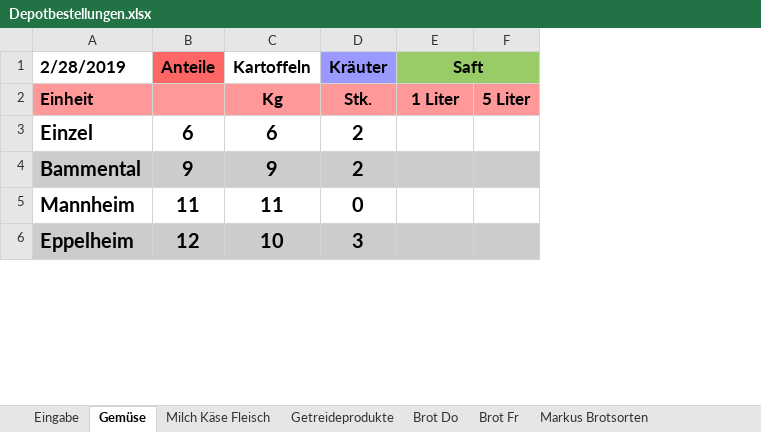
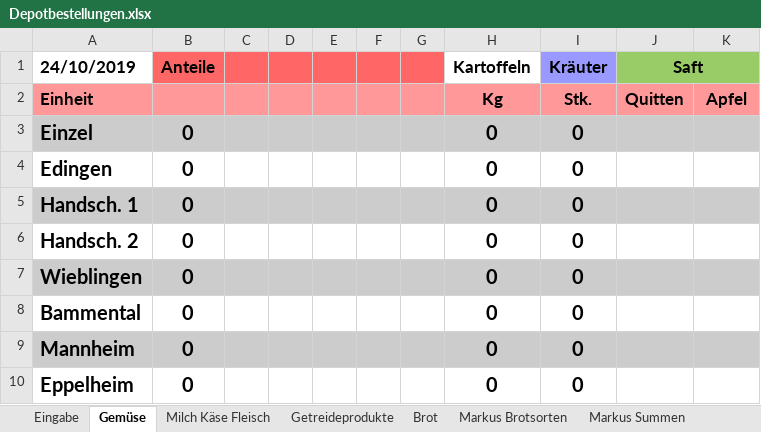
Before and after one commit to solawi-rhein-neckar/solawibestellsystem, an Excel workbook: Depotbestellungen.xlsx, sheet Gemüse, drawn as a sheet; only a part is shown; values as stored, in another font and other column widths than the file's, no borders; addresses are those after the commit; the diff covers the shown part only; the diff names each change by its address in the sheet, - before the commit and + after, or states it on an @@ line.

```diff
--- a/Depotbestellungen.xlsx (sheet Gemüse)
+++ b/Depotbestellungen.xlsx (sheet Gemüse)
-sheet tab: Brot Do
+sheet tab: Brot
-sheet tab: Brot Fr
+column C, empty
+column D, empty
+column E, empty
+column F, empty
+column G, empty
-A1: 2/28/2019
+A1: 24/10/2019
-J2 (Saft): 1 Liter
+J2 (Saft): Quitten
-K2: 5 Liter
+K2: Apfel
-A3:B3 fill: none
+A3:B3 fill: #CCCCCC
-B3 (Anteile): 6
+B3 (Anteile): 0
-H3 (Kartoffeln): 6
+H3 (Kartoffeln): 0
-H3:K3 fill: none
+H3:K3 fill: #CCCCCC
-I3 (Kräuter): 2
+I3 (Kräuter): 0
+row 4: Edingen | 0 |  |  |  |  |  | 0 | 0
+row 5: Handsch. 1 | 0 |  |  |  |  |  | 0 | 0
+row 6: Handsch. 2 | 0 |  |  |  |  |  | 0 | 0
+row 7: Wieblingen | 0 |  |  |  |  |  | 0 | 0
-A8:B8 fill: #CCCCCC
+A8:B8 fill: none
-B8 (Anteile): 9
+B8 (Anteile): 0
-H8 (Kartoffeln): 9
+H8 (Kartoffeln): 0
-H8:K8 fill: #CCCCCC
+H8:K8 fill: none
-I8 (Kräuter): 2
+I8 (Kräuter): 0
-A9:B9 fill: none
+A9:B9 fill: #CCCCCC
-B9 (Anteile): 11
+B9 (Anteile): 0
-H9 (Kartoffeln): 11
+H9 (Kartoffeln): 0
-H9:K9 fill: none
+H9:K9 fill: #CCCCCC
-A10:B10 fill: #CCCCCC
+A10:B10 fill: none
-B10 (Anteile): 12
+B10 (Anteile): 0
-H10 (Kartoffeln): 10
+H10 (Kartoffeln): 0
-H10:K10 fill: #CCCCCC
+H10:K10 fill: none
-I10 (Kräuter): 3
+I10 (Kräuter): 0
```
Also changed, not shown: 3 removed rows, 22 edited cells and cell formats elsewhere in this sheet, sheet Eingabe, sheet Milch Käse Fleisch, sheet Getreideprodukte, sheet Brot, sheet Markus Brotsorten, sheet Markus Summen, formulas that keep their value.
